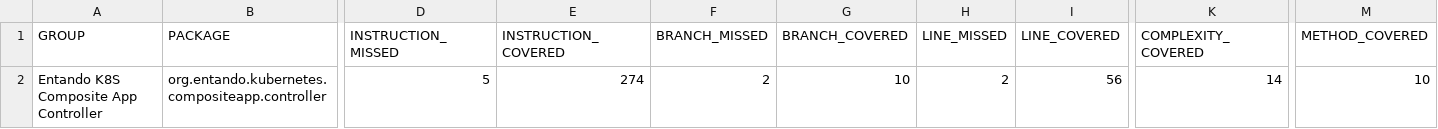
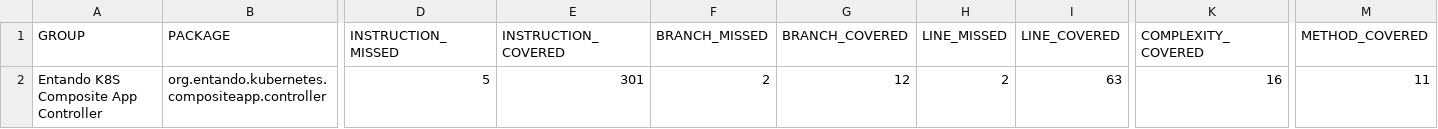
Before and after one commit to entando-k8s/devops-results-06-07-2021, a CSV file: entando-k8s-composite-app-controller/master/jacoco/jacoco.csv, drawn as a sheet; only a part is shown, gaps mark what is left out; the diff names each change by its address in the sheet, - before the commit and + after, or states it on an @@ line.

Commit message:
Publishing files for path entando-k8s-composite-app-controller/master

```diff
--- a/entando-k8s-composite-app-controller/master/jacoco/jacoco.csv
+++ b/entando-k8s-composite-app-controller/master/jacoco/jacoco.csv
-E2 (INSTRUCTION_COVERED): 274
+E2 (INSTRUCTION_COVERED): 301
-G2 (BRANCH_COVERED): 10
+G2 (BRANCH_COVERED): 12
-I2 (LINE_COVERED): 56
+I2 (LINE_COVERED): 63
-K2 (COMPLEXITY_COVERED): 14
+K2 (COMPLEXITY_COVERED): 16
-M2 (METHOD_COVERED): 10
+M2 (METHOD_COVERED): 11
```
Also changed, not shown: 20 other files.
